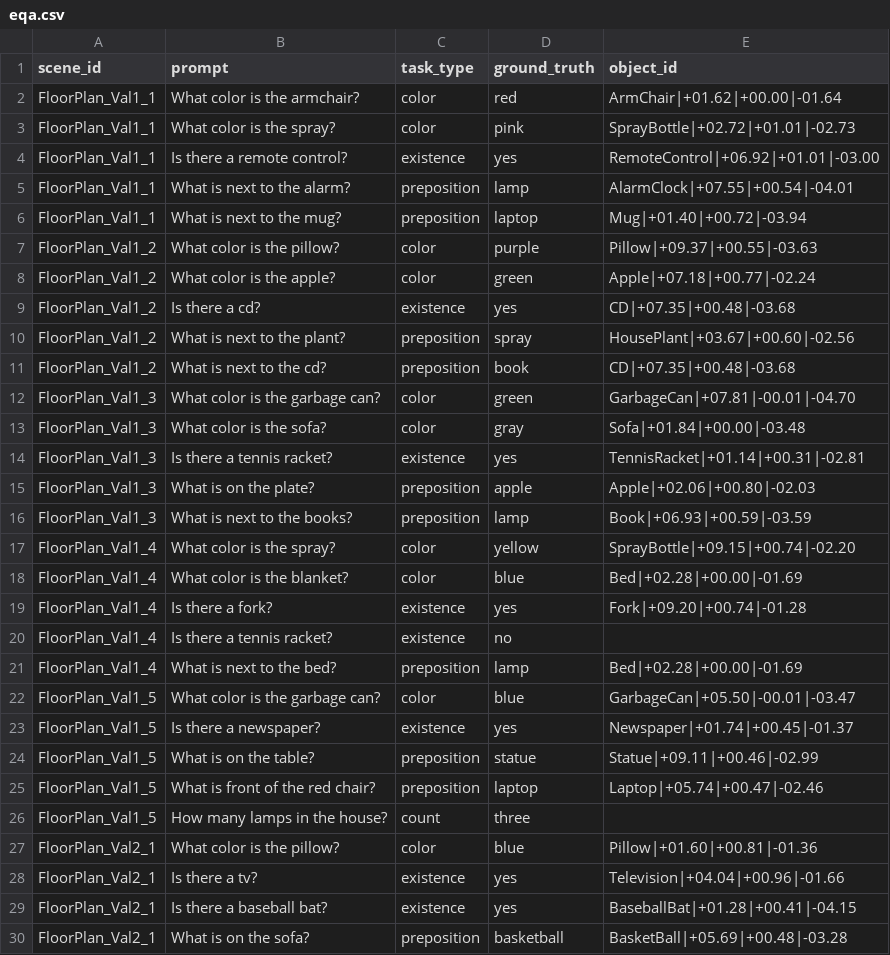
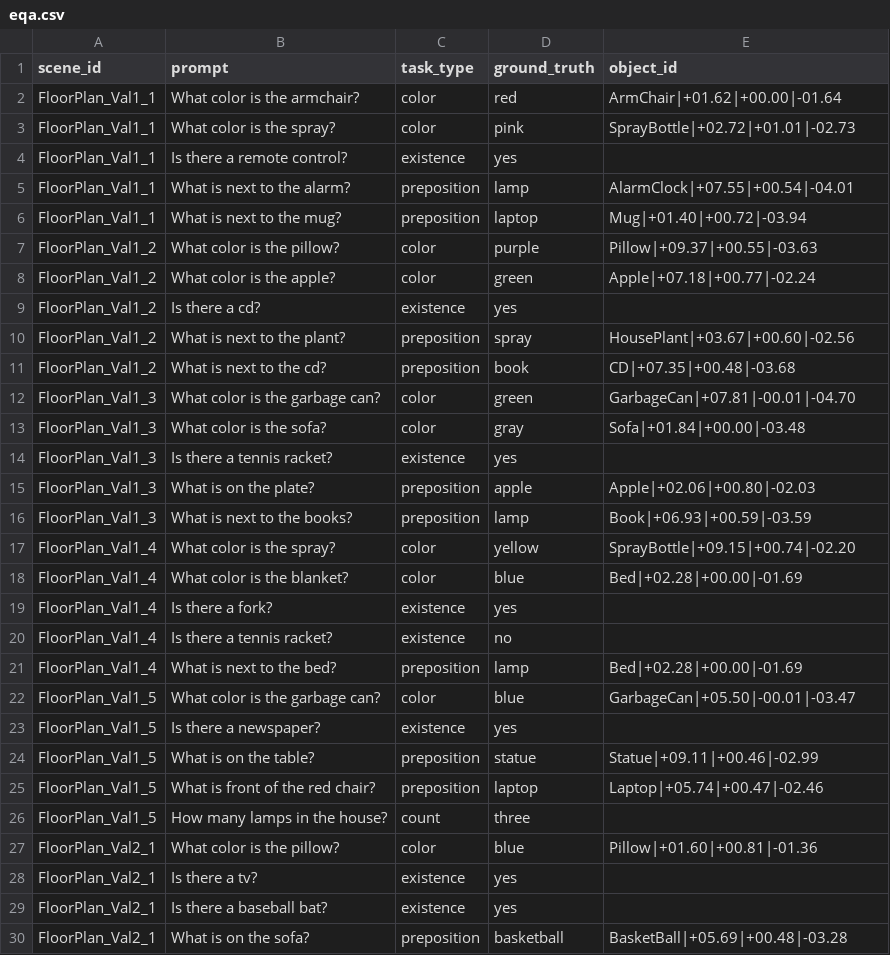
Before and after one commit to tommasoTubaldo/Application_of_VLMs_in_Robotics, a CSV file: data/eqa.csv, drawn as a sheet; only a part is shown; the diff covers the shown part only.

```diff
--- a/data/eqa.csv
+++ b/data/eqa.csv
@@ -3,3 +3,3 @@ FloorPlan_Val1_1,What color is the armchair?,color,red,ArmChair|+01.62|+00.00|-0
 FloorPlan_Val1_1,What color is the spray?,color,pink,SprayBottle|+02.72|+01.01|-02.73
-FloorPlan_Val1_1,Is there a remote control?,existence,yes,RemoteControl|+06.92|+01.01|-03.00
+FloorPlan_Val1_1,Is there a remote control?,existence,yes,
 FloorPlan_Val1_1,What is next to the alarm?,preposition,lamp,AlarmClock|+07.55|+00.54|-04.01
@@ -8,3 +8,3 @@ FloorPlan_Val1_2,What color is the pillow?,color,purple,Pillow|+09.37|+00.55|-03
 FloorPlan_Val1_2,What color is the apple?,color,green,Apple|+07.18|+00.77|-02.24
-FloorPlan_Val1_2,Is there a cd?,existence,yes,CD|+07.35|+00.48|-03.68
+FloorPlan_Val1_2,Is there a cd?,existence,yes,
 FloorPlan_Val1_2,What is next to the plant?,preposition,spray,HousePlant|+03.67|+00.60|-02.56
@@ -13,3 +13,3 @@ FloorPlan_Val1_3,What color is the garbage can?,color,green,GarbageCan|+07.81|-0
 FloorPlan_Val1_3,What color is the sofa?,color,gray,Sofa|+01.84|+00.00|-03.48
-FloorPlan_Val1_3,Is there a tennis racket?,existence,yes,TennisRacket|+01.14|+00.31|-02.81
+FloorPlan_Val1_3,Is there a tennis racket?,existence,yes,
 FloorPlan_Val1_3,What is on the plate?,preposition,apple,Apple|+02.06|+00.80|-02.03
@@ -18,3 +18,3 @@ FloorPlan_Val1_4,What color is the spray?,color,yellow,SprayBottle|+09.15|+00.74
 FloorPlan_Val1_4,What color is the blanket?,color,blue,Bed|+02.28|+00.00|-01.69
-FloorPlan_Val1_4,Is there a fork?,existence,yes,Fork|+09.20|+00.74|-01.28
+FloorPlan_Val1_4,Is there a fork?,existence,yes,
 FloorPlan_Val1_4,Is there a tennis racket?,existence,no,
@@ -22,3 +22,3 @@ FloorPlan_Val1_4,What is next to the bed?,preposition,lamp,Bed|+02.28|+00.00|-01
 FloorPlan_Val1_5,What color is the garbage can?,color,blue,GarbageCan|+05.50|-00.01|-03.47
-FloorPlan_Val1_5,Is there a newspaper?,existence,yes,Newspaper|+01.74|+00.45|-01.37
+FloorPlan_Val1_5,Is there a newspaper?,existence,yes,
 FloorPlan_Val1_5,What is on the table?,preposition,statue,Statue|+09.11|+00.46|-02.99
@@ -27,4 +27,4 @@ FloorPlan_Val1_5,How many lamps in the house?,count,three,
 FloorPlan_Val2_1,What color is the pillow?,color,blue,Pillow|+01.60|+00.81|-01.36
-FloorPlan_Val2_1,Is there a tv?,existence,yes,Television|+04.04|+00.96|-01.66
-FloorPlan_Val2_1,Is there a baseball bat?,existence,yes,BaseballBat|+01.28|+00.41|-04.15
+FloorPlan_Val2_1,Is there a tv?,existence,yes,
+FloorPlan_Val2_1,Is there a baseball bat?,existence,yes,
 FloorPlan_Val2_1,What is on the sofa?,preposition,basketball,BasketBall|+05.69|+00.48|-03.28
```
Also changed, not shown: 2 added rows, 2 removed rows and 5 edited cells elsewhere in this file.
